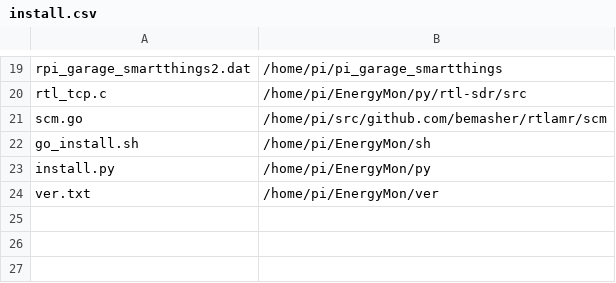
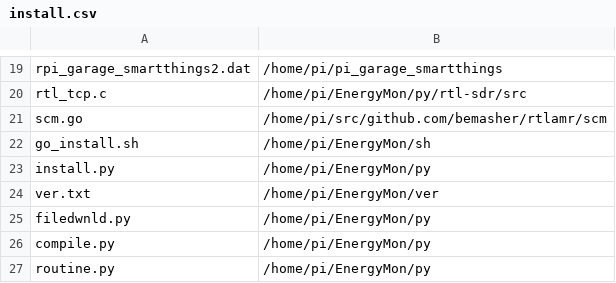
Before and after one commit to stephmack/funmeter, a CSV file: install.csv, drawn as a sheet; only a part is shown, gaps mark what is left out.

```diff
--- a/install.csv
+++ b/install.csv
@@ -24 +24,4 @@ install.py,/home/pi/EnergyMon/py
 ver.txt,/home/pi/EnergyMon/ver
+filedwnld.py,/home/pi/EnergyMon/py
+compile.py,/home/pi/EnergyMon/py
+routine.py,/home/pi/EnergyMon/py
```
Also changed, not shown: 1 other file.
